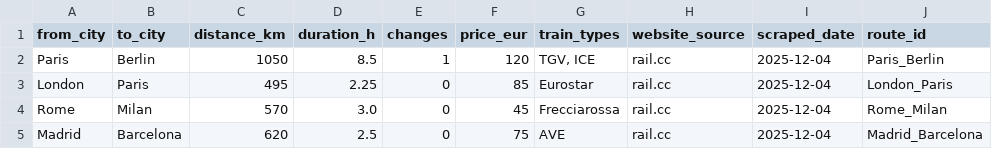
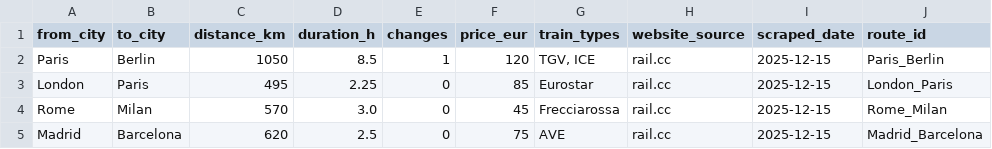
Before and after one commit to hakemaminebenbahaz-cyber/MSPR--1-, a CSV file: data/raw/scraped/railcc_train_routes.csv, drawn as a sheet.

```diff
--- a/data/raw/scraped/railcc_train_routes.csv
+++ b/data/raw/scraped/railcc_train_routes.csv
@@ -1,5 +1,5 @@
 from_city,to_city,distance_km,duration_h,changes,price_eur,train_types,website_source,scraped_date,route_id
-Paris,Berlin,1050,8.5,1,120,"TGV, ICE",rail.cc,2025-12-04,Paris_Berlin
-London,Paris,495,2.25,0,85,Eurostar,rail.cc,2025-12-04,London_Paris
-Rome,Milan,570,3.0,0,45,Frecciarossa,rail.cc,2025-12-04,Rome_Milan
-Madrid,Barcelona,620,2.5,0,75,AVE,rail.cc,2025-12-04,Madrid_Barcelona
+Paris,Berlin,1050,8.5,1,120,"TGV, ICE",rail.cc,2025-12-15,Paris_Berlin
+London,Paris,495,2.25,0,85,Eurostar,rail.cc,2025-12-15,London_Paris
+Rome,Milan,570,3.0,0,45,Frecciarossa,rail.cc,2025-12-15,Rome_Milan
+Madrid,Barcelona,620,2.5,0,75,AVE,rail.cc,2025-12-15,Madrid_Barcelona
```
Also changed, not shown: data/raw/scraped/all_scraped_data_merged.csv, data/raw/scraped/wikipedia_european_railways.csv, 3 other files.
